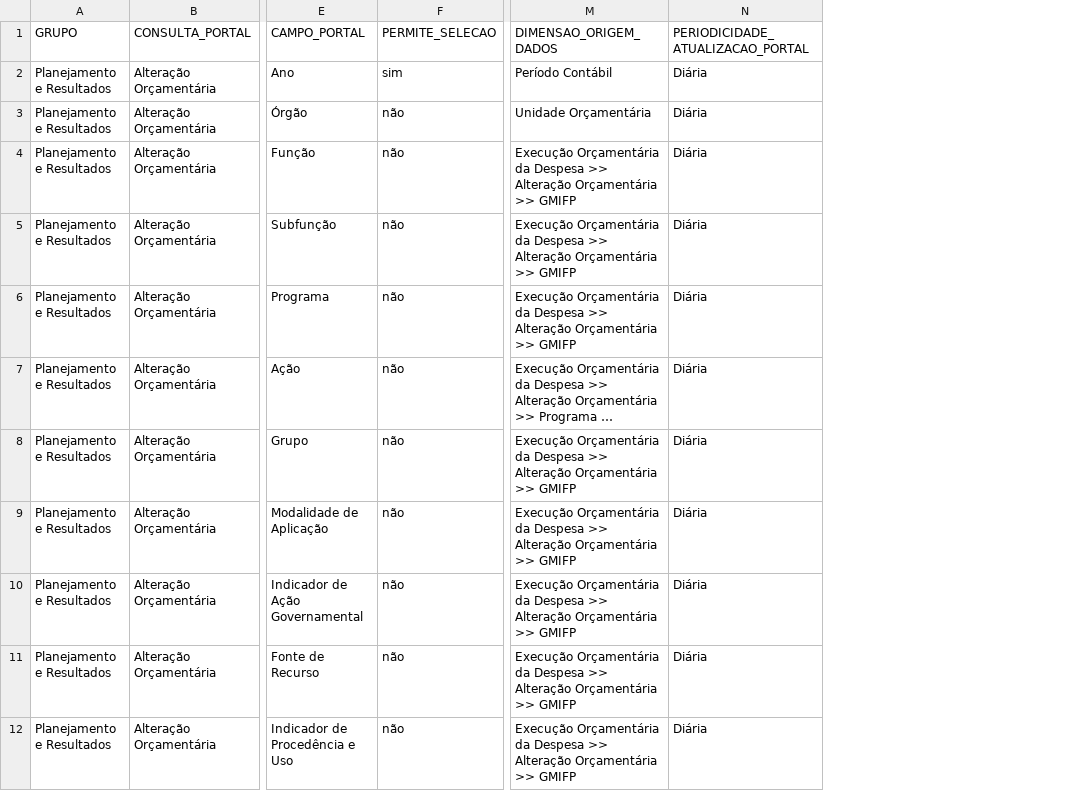
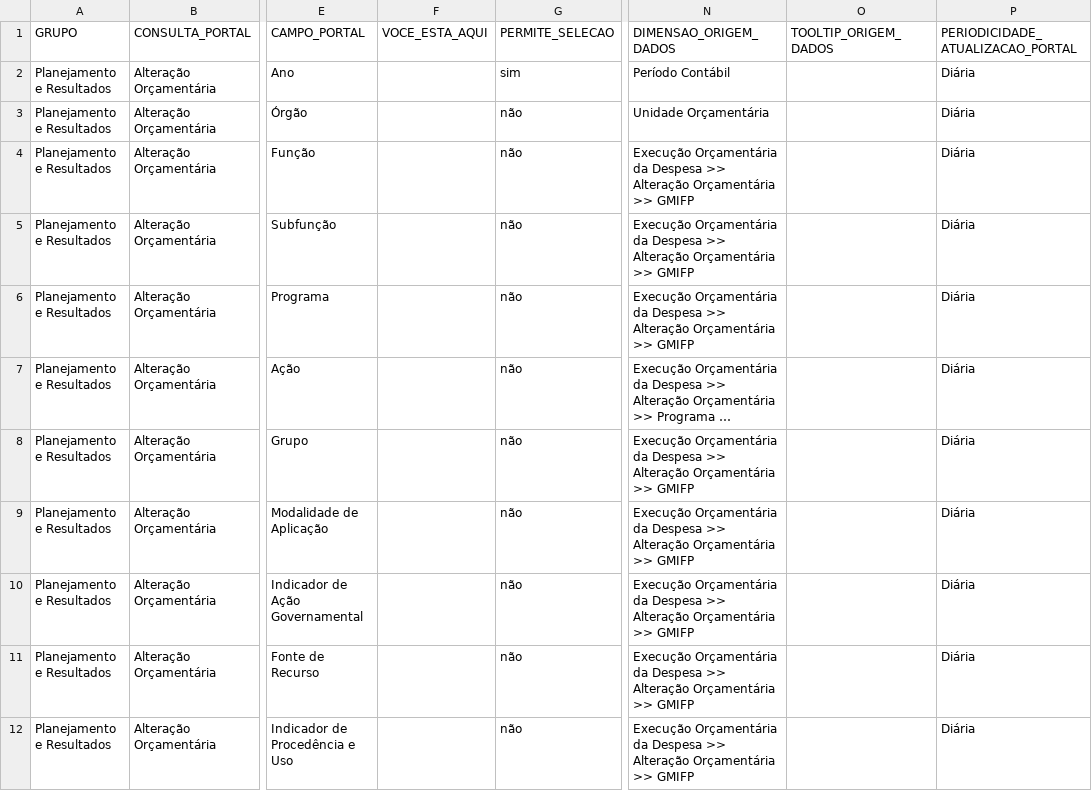
Before and after one commit to transparencia-mg/mapa-consultas-portal-transparencia, a CSV file: data/alteracao-orcamentaria.csv, drawn as a sheet; only a part is shown, gaps mark what is left out; long unchanged cells end in …; the diff names each change by its address in the sheet, - before the commit and + after, or states it on an @@ line.

```diff
--- a/data/alteracao-orcamentaria.csv
+++ b/data/alteracao-orcamentaria.csv
+column F (VOCE_ESTA_AQUI), empty
+column O (TOOLTIP_ORIGEM_DADOS), empty
```
Also changed, not shown: data/despesa.csv, data/diarias.csv, 9 other files.
